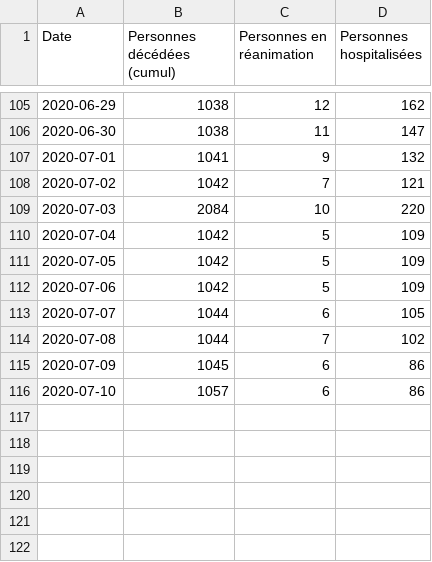
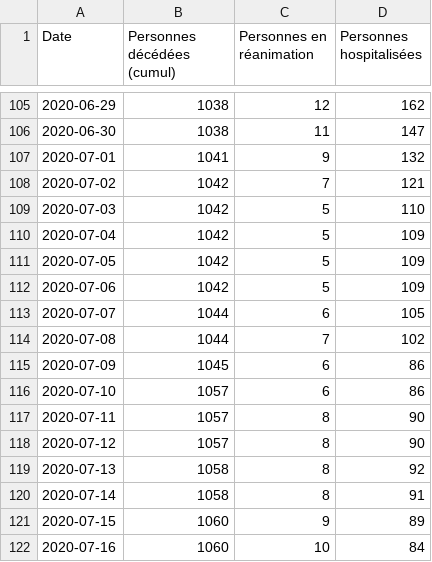
Before and after one commit to mattifaye/covid19bfc, a CSV file: bfc.csv, drawn as a sheet; only a part is shown, gaps mark what is left out.

```diff
--- a/bfc.csv
+++ b/bfc.csv
@@ -108,3 +108,3 @@ Date,Personnes décédées (cumul),Personnes en réanimation,Personnes hospitali
 2020-07-02,1042,7,121
-2020-07-03,2084,10,220
+2020-07-03,1042,5,110
 2020-07-04,1042,5,109
@@ -116 +116,7 @@ Date,Personnes décédées (cumul),Personnes en réanimation,Personnes hospitali
 2020-07-10,1057,6,86
+2020-07-11,1057,8,90
+2020-07-12,1057,8,90
+2020-07-13,1058,8,92
+2020-07-14,1058,8,91
+2020-07-15,1060,9,89
+2020-07-16,1060,10,84
```
Also changed, not shown: 21.csv, 25.csv, 9 other files.
